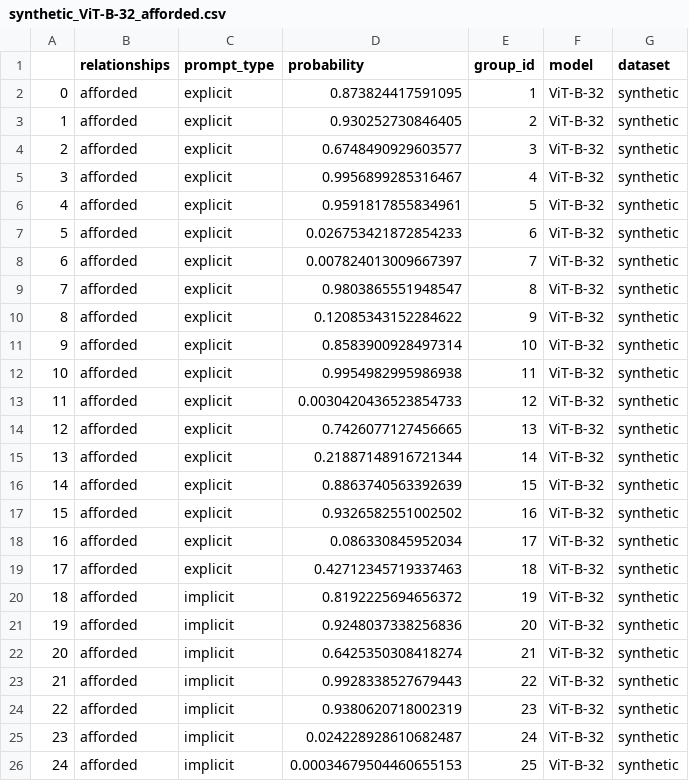
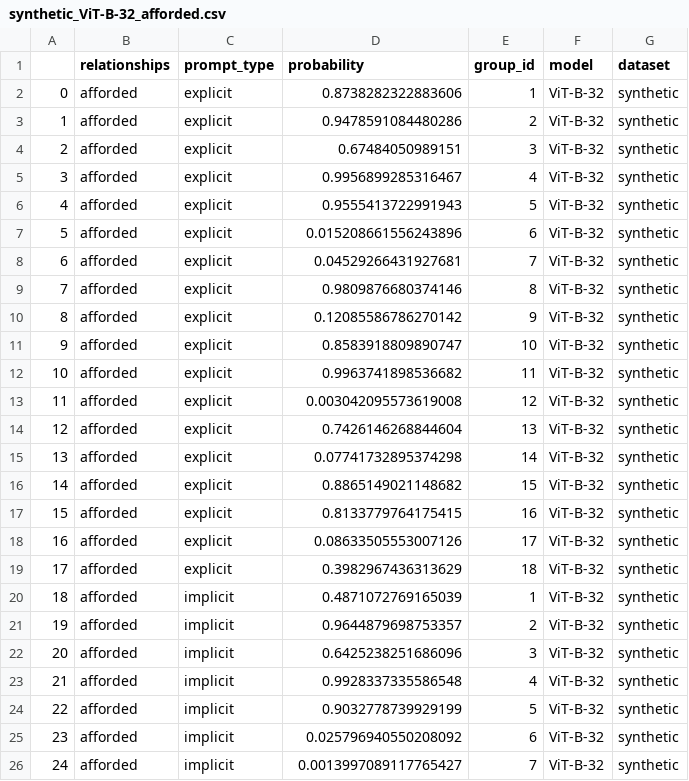
Before and after one commit to KevinBian107/mllm_embodied_simulation, a CSV file: main_experiment/results/synthetic/synthetic_ViT-B-32_afforded.csv, drawn as a sheet; only a part is shown; the diff covers the shown part only.

```diff
--- a/main_experiment/results/synthetic/synthetic_ViT-B-32_afforded.csv
+++ b/main_experiment/results/synthetic/synthetic_ViT-B-32_afforded.csv
@@ -1,26 +1,26 @@
 ,relationships,prompt_type,probability,group_id,model,dataset
-0,afforded,explicit,0.873824417591095,1,ViT-B-32,synthetic
-1,afforded,explicit,0.930252730846405,2,ViT-B-32,synthetic
-2,afforded,explicit,0.6748490929603577,3,ViT-B-32,synthetic
+0,afforded,explicit,0.8738282322883606,1,ViT-B-32,synthetic
+1,afforded,explicit,0.9478591084480286,2,ViT-B-32,synthetic
+2,afforded,explicit,0.67484050989151,3,ViT-B-32,synthetic
 3,afforded,explicit,0.9956899285316467,4,ViT-B-32,synthetic
-4,afforded,explicit,0.9591817855834961,5,ViT-B-32,synthetic
-5,afforded,explicit,0.026753421872854233,6,ViT-B-32,synthetic
-6,afforded,explicit,0.007824013009667397,7,ViT-B-32,synthetic
-7,afforded,explicit,0.9803865551948547,8,ViT-B-32,synthetic
-8,afforded,explicit,0.12085343152284622,9,ViT-B-32,synthetic
-9,afforded,explicit,0.8583900928497314,10,ViT-B-32,synthetic
-10,afforded,explicit,0.9954982995986938,11,ViT-B-32,synthetic
-11,afforded,explicit,0.0030420436523854733,12,ViT-B-32,synthetic
-12,afforded,explicit,0.7426077127456665,13,ViT-B-32,synthetic
-13,afforded,explicit,0.21887148916721344,14,ViT-B-32,synthetic
-14,afforded,explicit,0.8863740563392639,15,ViT-B-32,synthetic
-15,afforded,explicit,0.9326582551002502,16,ViT-B-32,synthetic
-16,afforded,explicit,0.086330845952034,17,ViT-B-32,synthetic
-17,afforded,explicit,0.42712345719337463,18,ViT-B-32,synthetic
-18,afforded,implicit,0.8192225694656372,19,ViT-B-32,synthetic
-19,afforded,implicit,0.9248037338256836,20,ViT-B-32,synthetic
-20,afforded,implicit,0.6425350308418274,21,ViT-B-32,synthetic
-21,afforded,implicit,0.9928338527679443,22,ViT-B-32,synthetic
-22,afforded,implicit,0.9380620718002319,23,ViT-B-32,synthetic
-23,afforded,implicit,0.024228928610682487,24,ViT-B-32,synthetic
-24,afforded,implicit,0.00034679504460655153,25,ViT-B-32,synthetic
+4,afforded,explicit,0.9555413722991943,5,ViT-B-32,synthetic
+5,afforded,explicit,0.015208661556243896,6,ViT-B-32,synthetic
+6,afforded,explicit,0.04529266431927681,7,ViT-B-32,synthetic
+7,afforded,explicit,0.9809876680374146,8,ViT-B-32,synthetic
+8,afforded,explicit,0.12085586786270142,9,ViT-B-32,synthetic
+9,afforded,explicit,0.8583918809890747,10,ViT-B-32,synthetic
+10,afforded,explicit,0.9963741898536682,11,ViT-B-32,synthetic
+11,afforded,explicit,0.003042095573619008,12,ViT-B-32,synthetic
+12,afforded,explicit,0.7426146268844604,13,ViT-B-32,synthetic
+13,afforded,explicit,0.07741732895374298,14,ViT-B-32,synthetic
+14,afforded,explicit,0.8865149021148682,15,ViT-B-32,synthetic
+15,afforded,explicit,0.8133779764175415,16,ViT-B-32,synthetic
+16,afforded,explicit,0.08633505553007126,17,ViT-B-32,synthetic
+17,afforded,explicit,0.3982967436313629,18,ViT-B-32,synthetic
+18,afforded,implicit,0.4871072769165039,1,ViT-B-32,synthetic
+19,afforded,implicit,0.9644879698753357,2,ViT-B-32,synthetic
+20,afforded,implicit,0.6425238251686096,3,ViT-B-32,synthetic
+21,afforded,implicit,0.9928337335586548,4,ViT-B-32,synthetic
+22,afforded,implicit,0.9032778739929199,5,ViT-B-32,synthetic
+23,afforded,implicit,0.025796940550208092,6,ViT-B-32,synthetic
+24,afforded,implicit,0.0013997089117765427,7,ViT-B-32,synthetic
```
Also changed, not shown: 76 edited cells elsewhere in this file, main_experiment/data/natural/affordance_natural.csv, main_experiment/data/synthetic/affordance_synthetic.csv, 7 other files.
